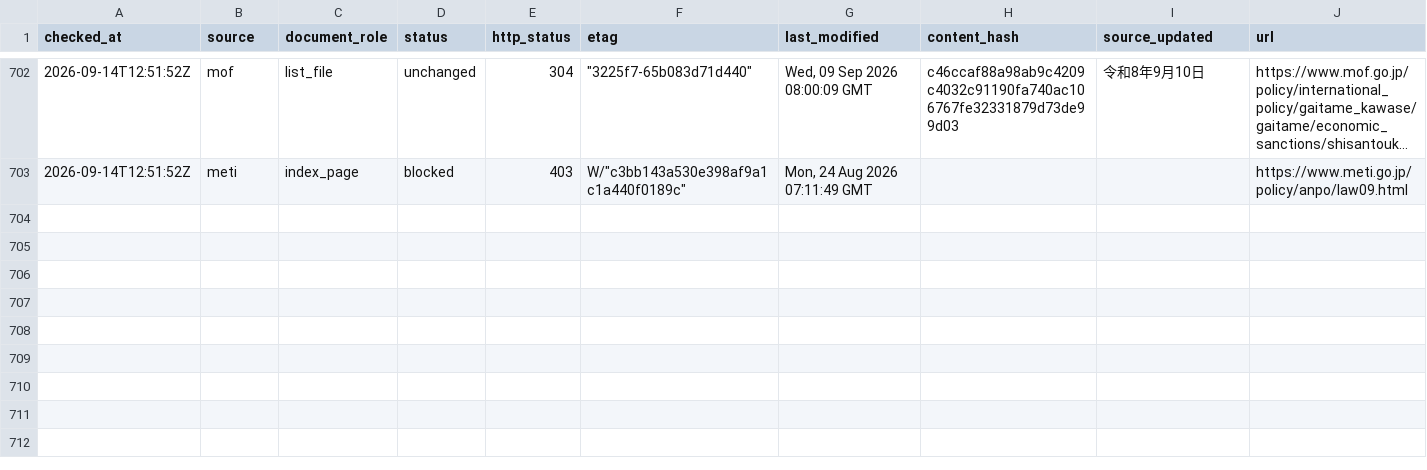
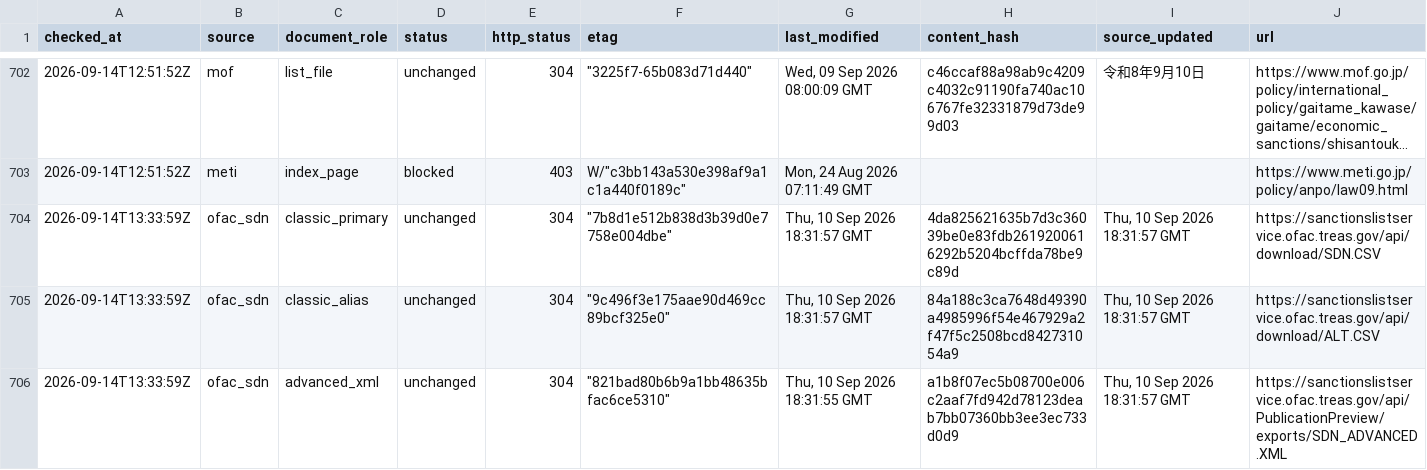
Before and after one commit to kenmizuno-cpu/sanctions-watch, a CSV file: data/source_audit/2026-09.csv, drawn as a sheet; only a part is shown, gaps mark what is left out; long unchanged cells end in …; rows hold the shown columns only; the diff covers the shown part only; the diff names each change by its address in the sheet, - before the commit and + after, or states it on an @@ line.

```diff
--- a/data/source_audit/2026-09.csv
+++ b/data/source_audit/2026-09.csv
+row 704: 2026-09-14T13:33:59Z | ofac_sdn | classic_primary | unchanged | 304 | "7b8d1e512b838d3b39d0e7758e004dbe" | Thu, 10 Sep 2026 18:31:57 GMT | 4da825621635b7d3c36039be0e83fdb2619200616292b5204bcffda78be9c89d | Thu, 10 Sep 2026 18:31:57 GMT | https://sanctionslistservice.ofac.treas.gov/api/download/SDN.CSV
+row 705: 2026-09-14T13:33:59Z | ofac_sdn | classic_alias | unchanged | 304 | "9c496f3e175aae90d469cc89bcf325e0" | Thu, 10 Sep 2026 18:31:57 GMT | 84a188c3ca7648d49390a4985996f54e467929a2f47f5c2508bcd842731054a9 | Thu, 10 Sep 2026 18:31:57 GMT | https://sanctionslistservice.ofac.treas.gov/api/download/ALT.CSV
+row 706: 2026-09-14T13:33:59Z | ofac_sdn | advanced_xml | unchanged | 304 | "821bad80b6b9a1bb48635bfac6ce5310" | Thu, 10 Sep 2026 18:31:55 GMT | a1b8f07ec5b08700e006c2aaf7fd942d78123deab7bb07360bb3ee3ec733d0d9 | Thu, 10 Sep 2026 18:31:57 GMT | https://sanctionslistservice.ofac.treas.gov/api/PublicationPreview/exports/SDN_ADVANCED.XML
```
Also changed, not shown: 3 added rows elsewhere in this file, data/dashboard/status.csv, data/heartbeat/2026-09.csv.
